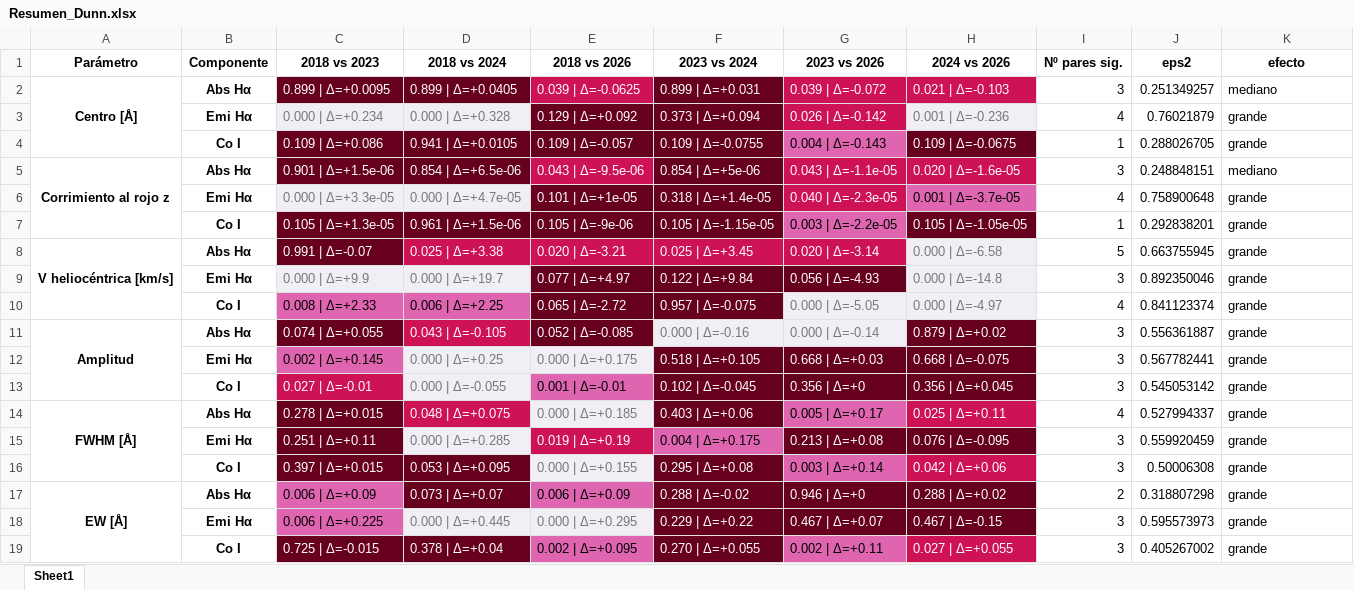
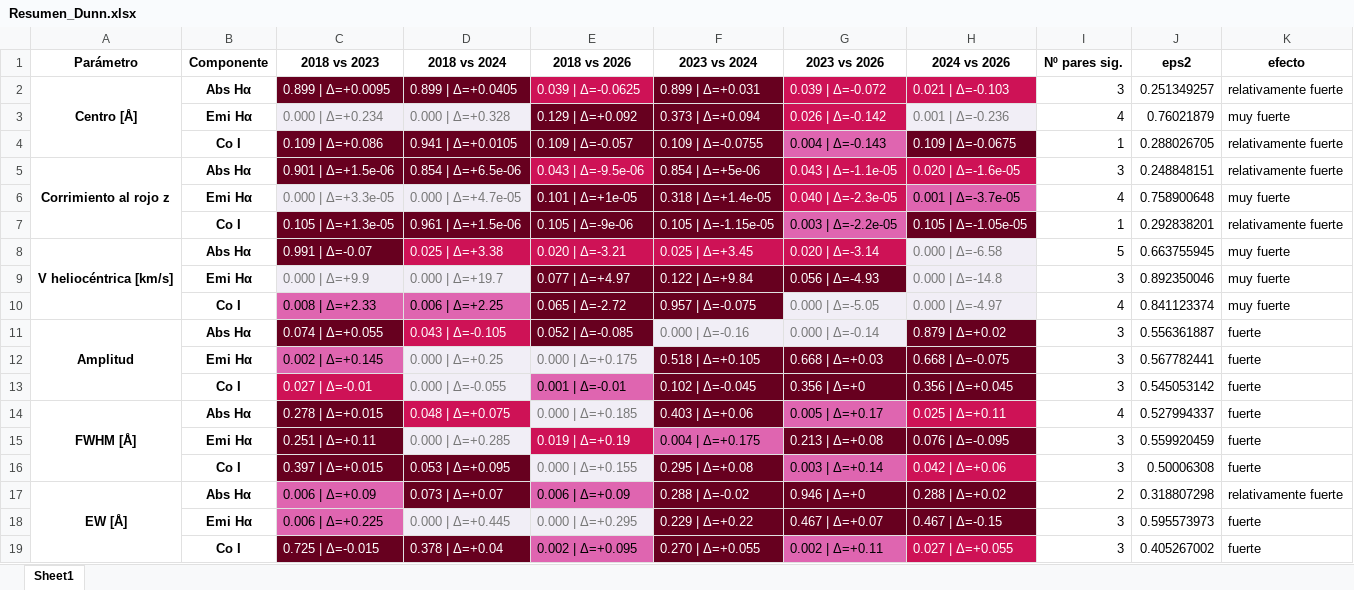
Before and after one commit to JessiDaniL/Tesis, an Excel workbook: Datos ESPARTACO/Graficas analisis Antares/Kruskal-Wallis/Resumen_Dunn.xlsx, sheet Sheet1, drawn as a sheet; values as stored, in another font and other column widths than the file's, no borders; the diff names each change by its address in the sheet, - before the commit and + after, or states it on an @@ line.

Commit message:
organizacion kruskall wallis

```diff
--- a/Datos ESPARTACO/Graficas analisis Antares/Kruskal-Wallis/Resumen_Dunn.xlsx (sheet Sheet1)
+++ b/Datos ESPARTACO/Graficas analisis Antares/Kruskal-Wallis/Resumen_Dunn.xlsx (sheet Sheet1)
-K2 (efecto): mediano
+K2 (efecto): relativamente fuerte
-K3 (efecto): grande
+K3 (efecto): muy fuerte
-K4 (efecto): grande
+K4 (efecto): relativamente fuerte
-K5 (efecto): mediano
+K5 (efecto): relativamente fuerte
-K6 (efecto): grande
+K6 (efecto): muy fuerte
-K7 (efecto): grande
+K7 (efecto): relativamente fuerte
-K8:K10 (efecto): grande
+K8:K10 (efecto): muy fuerte
-K11:K16 (efecto): grande
+K11:K16 (efecto): fuerte
-K17 (efecto): grande
+K17 (efecto): relativamente fuerte
-K18:K19 (efecto): grande
+K18:K19 (efecto): fuerte
```
Also changed, not shown: Datos ESPARTACO/Graficas analisis Antares/Spearman/Resultados_Spearman.xlsx, 3 other files.
